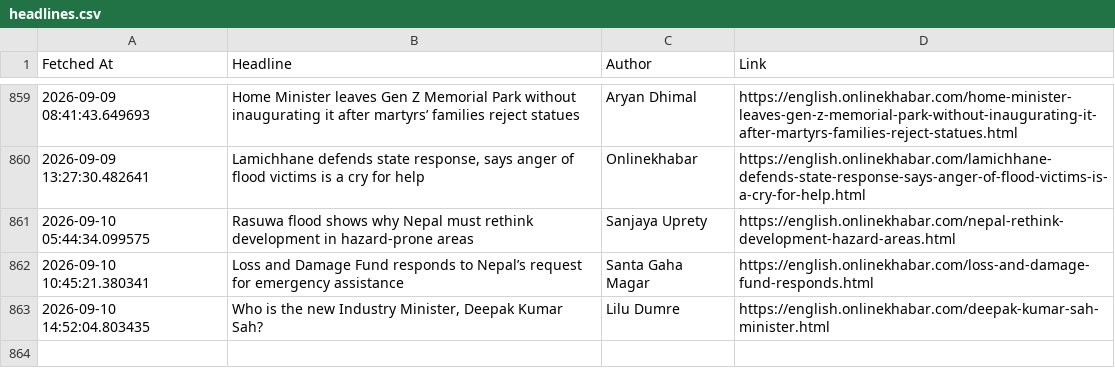
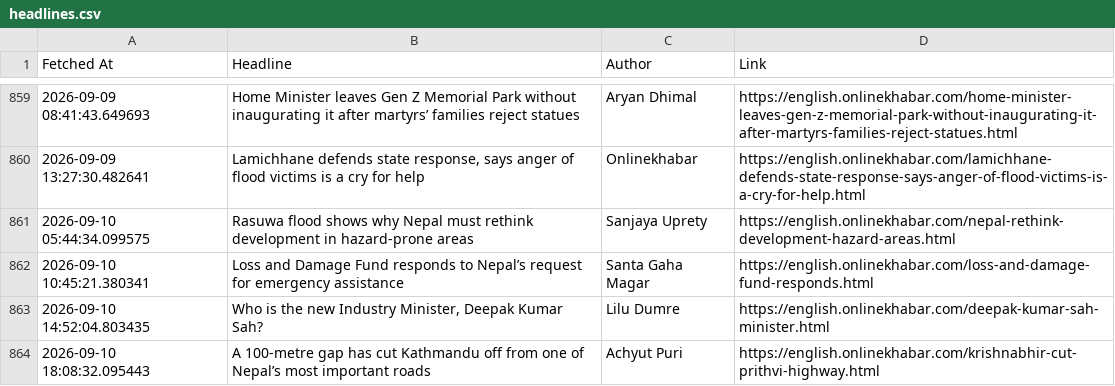
Before and after one commit to SanjayBista1010/WebScrapingSeleniumProject, a CSV file: data/headlines.csv, drawn as a sheet; only a part is shown, gaps mark what is left out; the diff names each change by its address in the sheet, - before the commit and + after, or states it on an @@ line.

Commit message:
Update headlines [skip ci]

```diff
--- a/data/headlines.csv
+++ b/data/headlines.csv
+row 864: 2026-09-10 18:08:32.095443 | A 100-metre gap has cut Kathmandu off from one of Nepal’s most important roads | Achyut Puri | https://english.onlinekhabar.com/krishnabhir-cut-prithvi-highway.html
```
